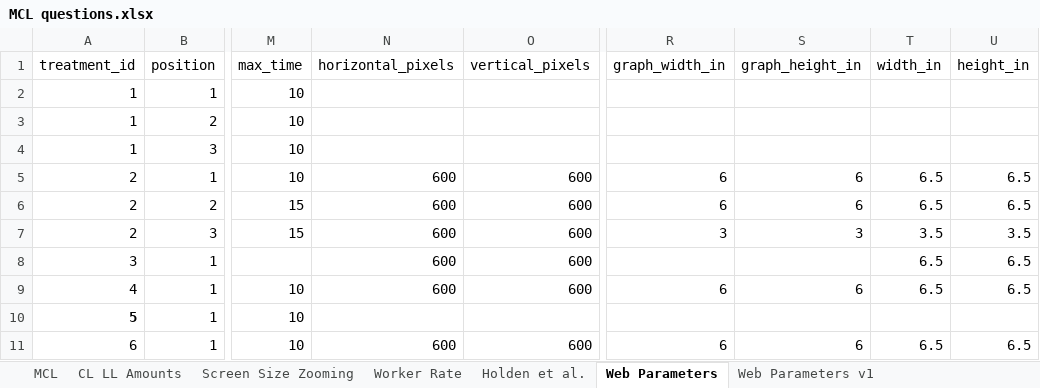
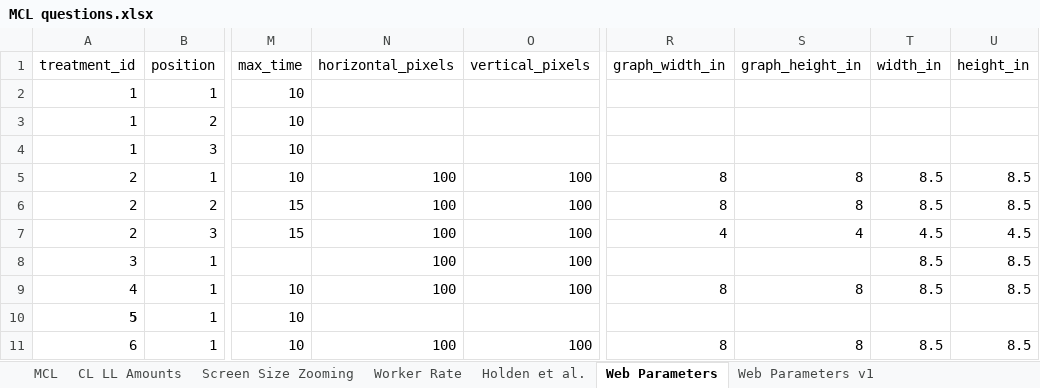
Before and after one commit to yahelnachum/vizsurvey, an Excel workbook: doc/MCL questions.xlsx, sheet Web Parameters, drawn as a sheet; only a part is shown, gaps mark what is left out; values as stored, in another font and other column widths than the file's, no borders; the diff names each change by its address in the sheet, - before the commit and + after, or states it on an @@ line.

```diff
--- a/doc/MCL questions.xlsx (sheet Web Parameters)
+++ b/doc/MCL questions.xlsx (sheet Web Parameters)
-N5:N9 (horizontal_pixels): 600
+N5:N9 (horizontal_pixels): 100
-O5:O9 (vertical_pixels): 600
+O5:O9 (vertical_pixels): 100
-R5:R6 (graph_width_in): 6
+R5:R6 (graph_width_in): 8
-S5:S6 (graph_height_in): 6
+S5:S6 (graph_height_in): 8
-T5:T6 (width_in): 6.5
+T5:T6 (width_in): 8.5
-U5:U6 (height_in): 6.5
+U5:U6 (height_in): 8.5
-R7 (graph_width_in): 3
+R7 (graph_width_in): 4
-S7 (graph_height_in): 3
+S7 (graph_height_in): 4
-T7 (width_in): 3.5
+T7 (width_in): 4.5
-U7 (height_in): 3.5
+U7 (height_in): 4.5
-T8:T9 (width_in): 6.5
+T8:T9 (width_in): 8.5
-U8:U9 (height_in): 6.5
+U8:U9 (height_in): 8.5
-R9 (graph_width_in): 6
+R9 (graph_width_in): 8
-S9 (graph_height_in): 6
+S9 (graph_height_in): 8
-N11 (horizontal_pixels): 600
+N11 (horizontal_pixels): 100
-O11 (vertical_pixels): 600
+O11 (vertical_pixels): 100
-R11 (graph_width_in): 6
+R11 (graph_width_in): 8
-S11 (graph_height_in): 6
+S11 (graph_height_in): 8
-T11 (width_in): 6.5
+T11 (width_in): 8.5
-U11 (height_in): 6.5
+U11 (height_in): 8.5
```
Also changed, not shown: 8 other files.
